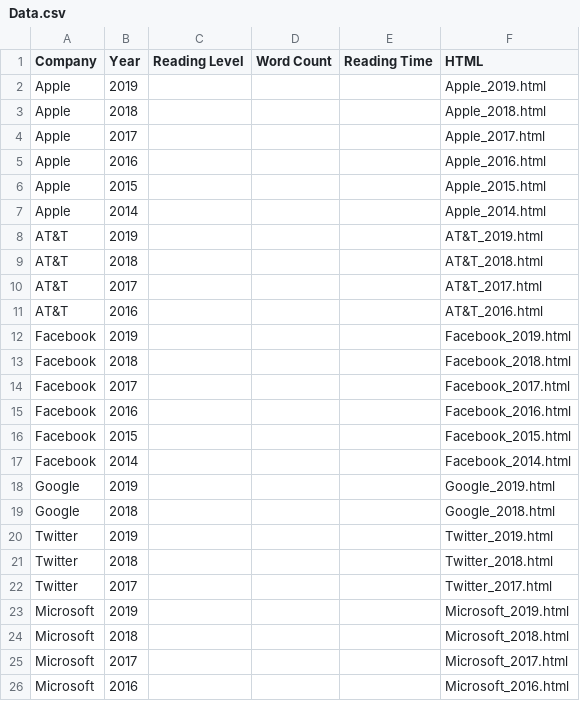
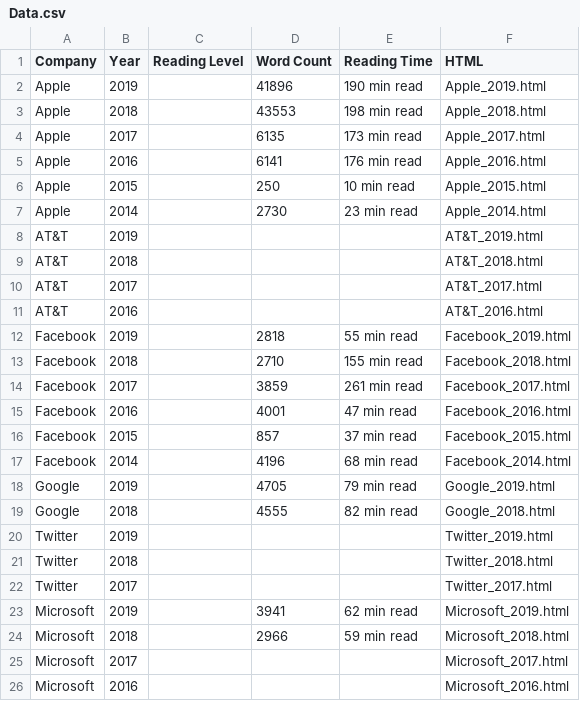
Before and after one commit to kiranw/privacy-in-the-market, a CSV file: data/Data.csv, drawn as a sheet; only a part is shown; the diff covers the shown part only.

Commit message:
Data updating

```diff
--- a/data/Data.csv
+++ b/data/Data.csv
@@ -1,8 +1,8 @@
 Company,Year,Reading Level,Word Count,Reading Time,HTML
-Apple,2019,,,,Apple_2019.html
-Apple,2018,,,,Apple_2018.html
-Apple,2017,,,,Apple_2017.html
-Apple,2016,,,,Apple_2016.html
-Apple,2015,,,,Apple_2015.html
-Apple,2014,,,,Apple_2014.html
+Apple,2019,,41896,190 min read,Apple_2019.html
+Apple,2018,,43553,198 min read,Apple_2018.html
+Apple,2017,,6135,173 min read,Apple_2017.html
+Apple,2016,,6141,176 min read,Apple_2016.html
+Apple,2015,,250,10 min read,Apple_2015.html
+Apple,2014,,2730,23 min read,Apple_2014.html
 AT&T,2019,,,,AT&T_2019.html
@@ -11,10 +11,10 @@ AT&T,2017,,,,AT&T_2017.html
 AT&T,2016,,,,AT&T_2016.html
-Facebook,2019,,,,Facebook_2019.html
-Facebook,2018,,,,Facebook_2018.html
-Facebook,2017,,,,Facebook_2017.html
-Facebook,2016,,,,Facebook_2016.html
-Facebook,2015,,,,Facebook_2015.html
-Facebook,2014,,,,Facebook_2014.html
-Google,2019,,,,Google_2019.html
-Google,2018,,,,Google_2018.html
+Facebook,2019,,2818,55 min read,Facebook_2019.html
+Facebook,2018,,2710,155 min read,Facebook_2018.html
+Facebook,2017,,3859,261 min read,Facebook_2017.html
+Facebook,2016,,4001,47 min read,Facebook_2016.html
+Facebook,2015,,857,37 min read,Facebook_2015.html
+Facebook,2014,,4196,68 min read,Facebook_2014.html
+Google,2019,,4705,79 min read,Google_2019.html
+Google,2018,,4555,82 min read,Google_2018.html
 Twitter,2019,,,,Twitter_2019.html
@@ -22,4 +22,4 @@ Twitter,2018,,,,Twitter_2018.html
 Twitter,2017,,,,Twitter_2017.html
-Microsoft,2019,,,,Microsoft_2019.html
-Microsoft,2018,,,,Microsoft_2018.html
+Microsoft,2019,,3941,62 min read,Microsoft_2019.html
+Microsoft,2018,,2966,59 min read,Microsoft_2018.html
 Microsoft,2017,,,,Microsoft_2017.html
```
Also changed, not shown: 12 edited cells elsewhere in this file, 47 other files.
